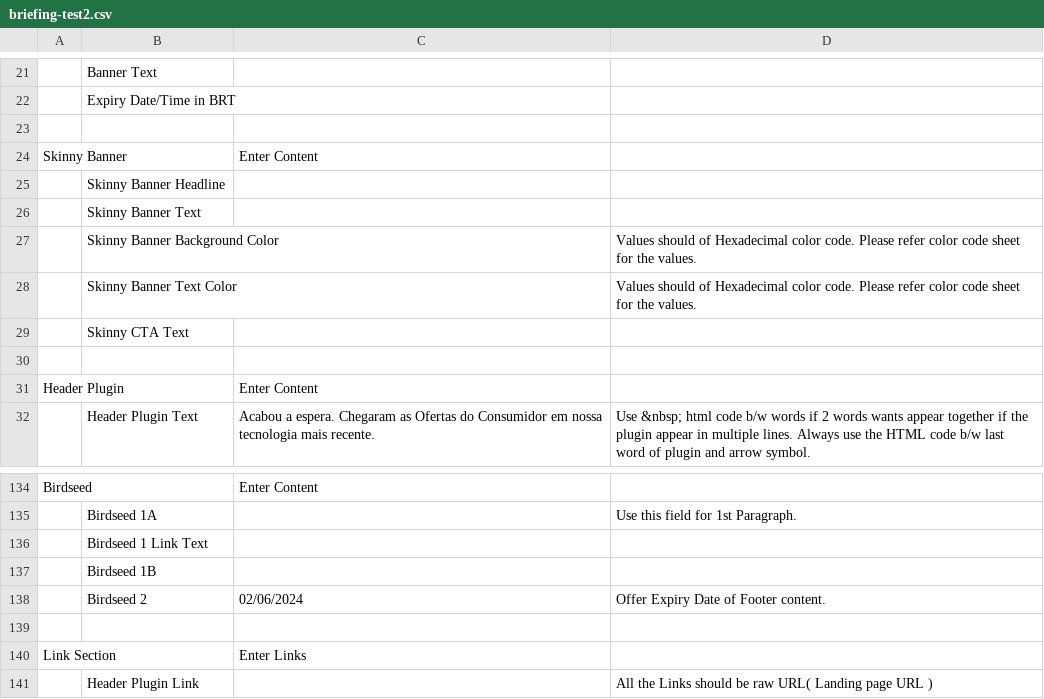
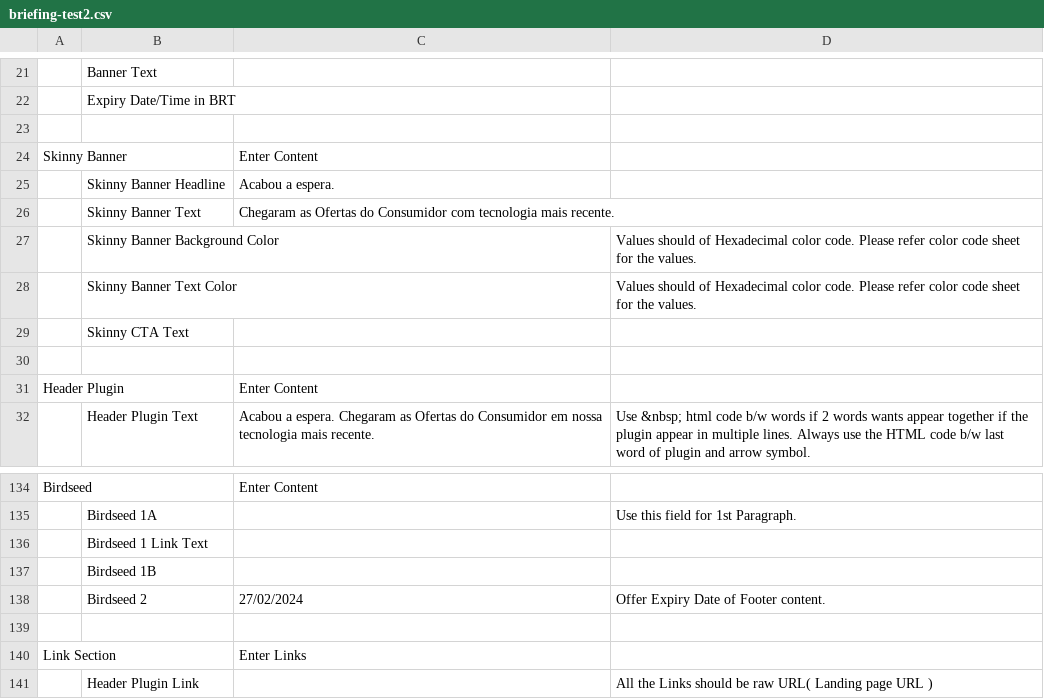
Before and after one commit to guhesse/dell-email-builder-psd, a CSV file: dist/assets/briefing-test2.csv, drawn as a sheet; only a part is shown, gaps mark what is left out; the diff names each change by its address in the sheet, - before the commit and + after, or states it on an @@ line.

```diff
--- a/dist/assets/briefing-test2.csv
+++ b/dist/assets/briefing-test2.csv
-C25: (empty)
+C25: Acabou a espera.
-C26: (empty)
+C26: Chegaram as Ofertas do Consumidor com tecnologia mais recente.
-C138: 02/06/2024
+C138: 27/02/2024
```
Also changed, not shown: 4 other files.
